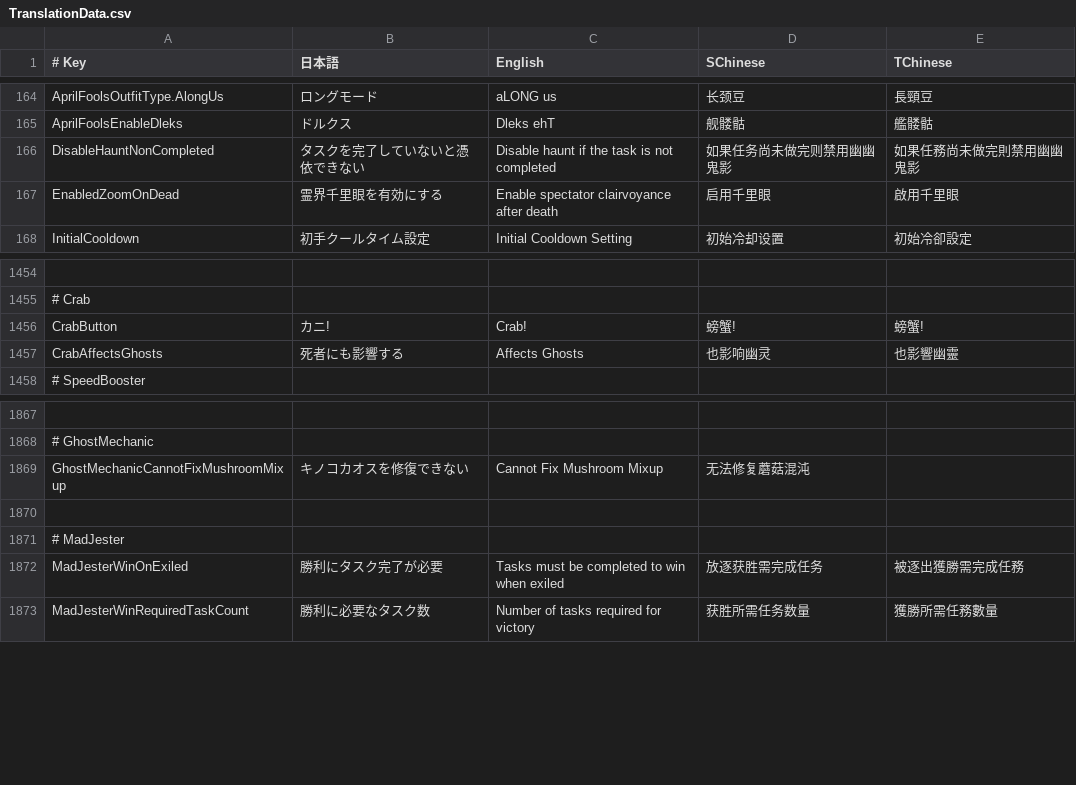
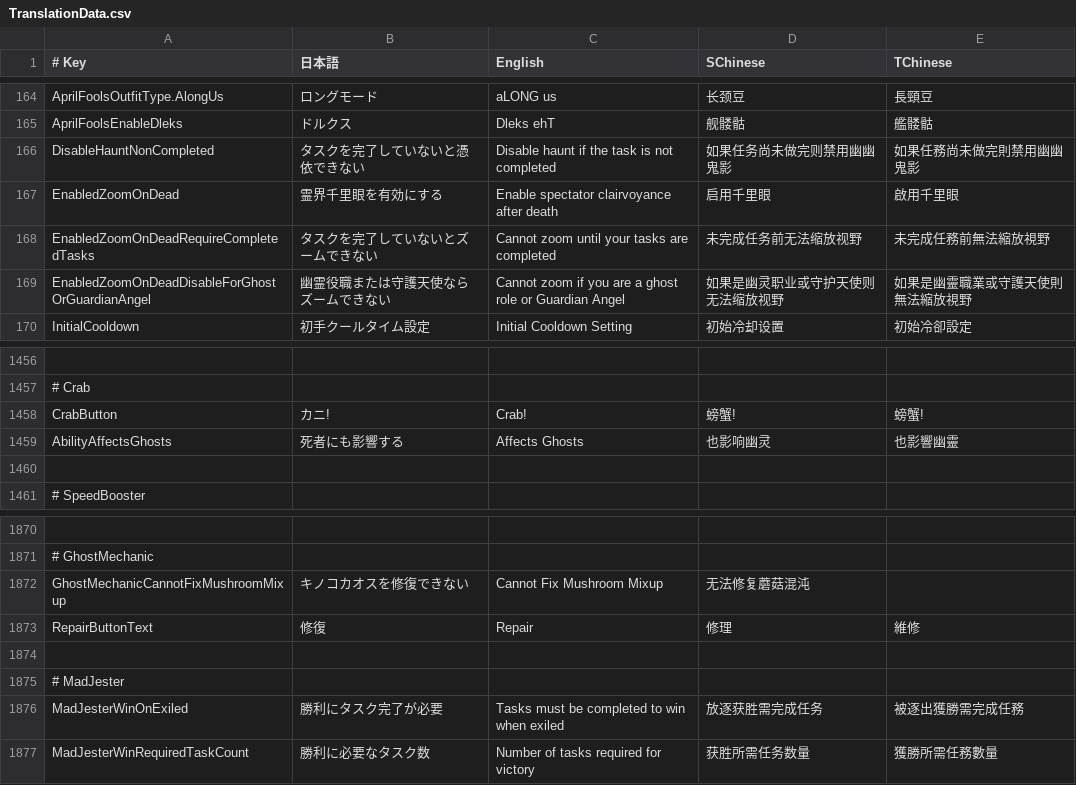
Before and after one commit to SuperNewRoles/SuperNewRoles, a CSV file: SuperNewRoles/Resources/TranslationData.csv, drawn as a sheet; only a part is shown, gaps mark what is left out; addresses are those after the commit; the diff names each change by its address in the sheet, - before the commit and + after, or states it on an @@ line.

Commit message:
Update to the latest version

```diff
--- a/SuperNewRoles/Resources/TranslationData.csv
+++ b/SuperNewRoles/Resources/TranslationData.csv
+row 168: EnabledZoomOnDeadRequireCompletedTasks | タスクを完了していないとズームできない | Cannot zoom until your tasks are completed | 未完成任务前无法缩放视野 | 未完成任務前無法縮放視野
+row 169: EnabledZoomOnDeadDisableForGhostOrGuardianAngel | 幽霊役職または守護天使ならズームできない | Cannot zoom if you are a ghost role or Guardian Angel | 如果是幽灵职业或守护天使则无法缩放视野 | 如果是幽靈職業或守護天使則無法縮放視野
-A1459 (# Key): CrabAffectsGhosts
+A1459 (# Key): AbilityAffectsGhosts
+row 1460: (empty)
+row 1873: RepairButtonText | 修復 | Repair | 修理 | 維修
```
